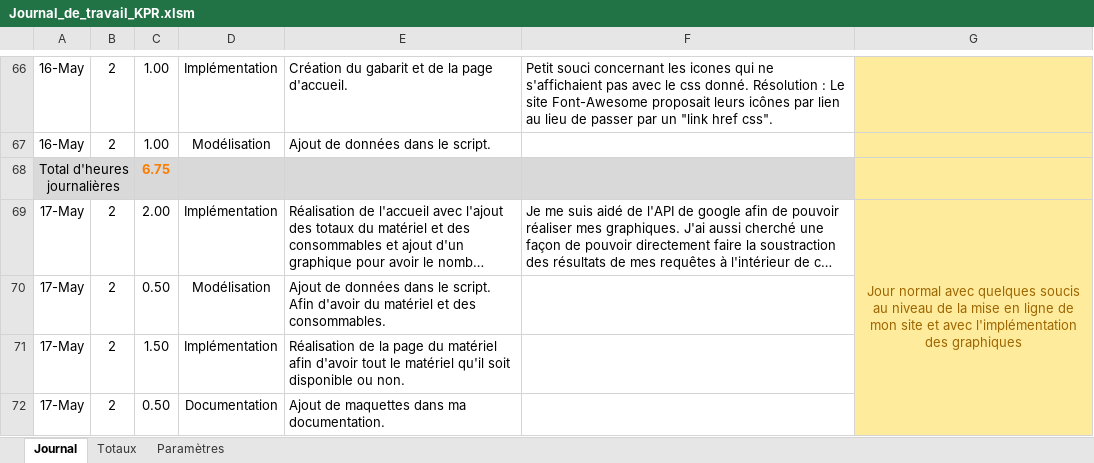
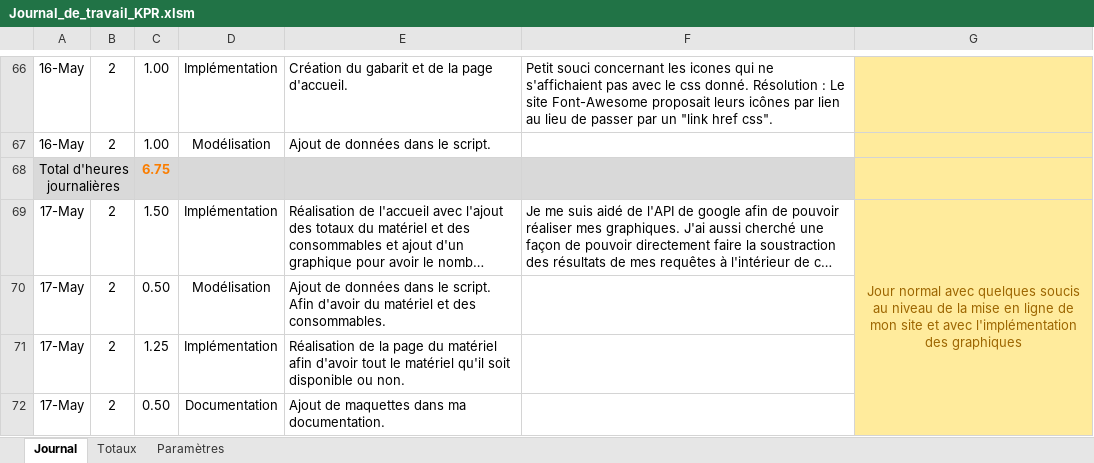
Before and after one commit to KevinPasteur/TPI2019, an Excel workbook: Documentation/Journal/Journal_de_travail_KPR.xlsm, sheet Journal, drawn as a sheet; only a part is shown, gaps mark what is left out; long unchanged cells end in …; values as stored, in another font and other column widths than the file's, no borders; charts and pictures not drawn; the diff covers the shown part only; the diff names each change by its address in the sheet, - before the commit and + after, or states it on an @@ line.

```diff
--- a/Documentation/Journal/Journal_de_travail_KPR.xlsm (sheet Journal)
+++ b/Documentation/Journal/Journal_de_travail_KPR.xlsm (sheet Journal)
-C69: 2.00
+C69: 1.50
-C71: 1.50
+C71: 1.25
```
Also changed, not shown: 2 added rows, 18 edited cells and merged cells elsewhere in this sheet, 9 other files.
